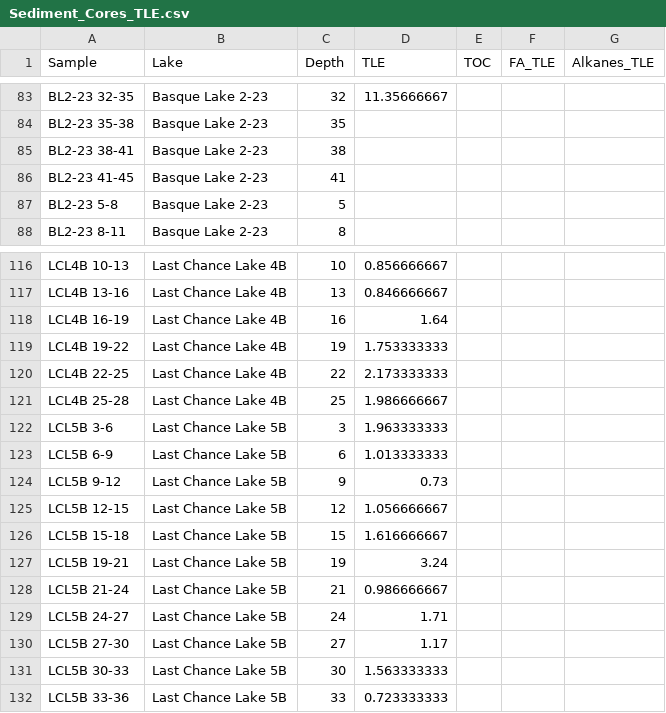
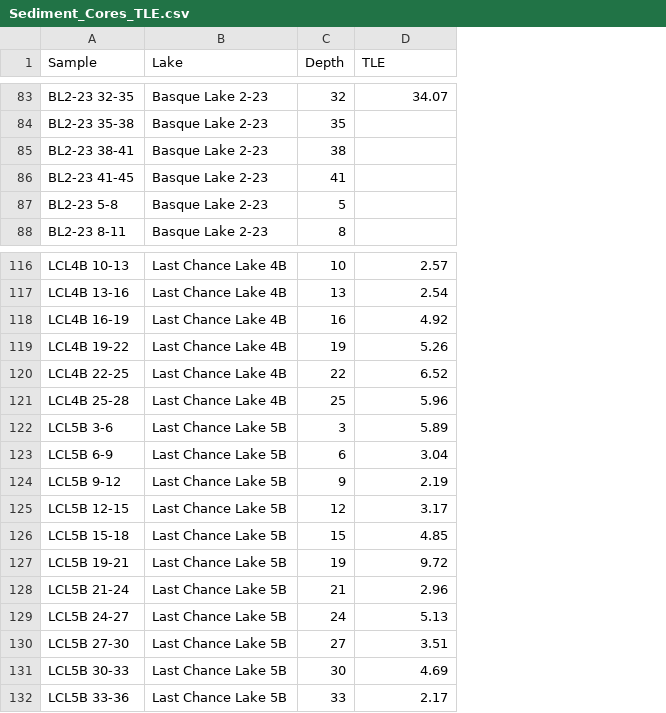
Before and after one commit to FloydNichols97/BC_Cores, a CSV file: Sediment_Cores_TLE.csv, drawn as a sheet; only a part is shown, gaps mark what is left out; the diff covers the shown part only; the diff names each change by its address in the sheet, - before the commit and + after, or states it on an @@ line.

```diff
--- a/Sediment_Cores_TLE.csv
+++ b/Sediment_Cores_TLE.csv
-column E (TOC), empty
-column F (FA_TLE), empty
-column G (Alkanes_TLE), empty
-D83 (TLE): 11.35666667
+D83 (TLE): 34.07
-D116 (TLE): 0.856666667
+D116 (TLE): 2.57
-D117 (TLE): 0.846666667
+D117 (TLE): 2.54
-D118 (TLE): 1.64
+D118 (TLE): 4.92
-D119 (TLE): 1.753333333
+D119 (TLE): 5.26
-D120 (TLE): 2.173333333
+D120 (TLE): 6.52
-D121 (TLE): 1.986666667
+D121 (TLE): 5.96
-D122 (TLE): 1.963333333
+D122 (TLE): 5.89
-D123 (TLE): 1.013333333
+D123 (TLE): 3.04
-D124 (TLE): 0.73
+D124 (TLE): 2.19
-D125 (TLE): 1.056666667
+D125 (TLE): 3.17
-D126 (TLE): 1.616666667
+D126 (TLE): 4.85
-D127 (TLE): 3.24
+D127 (TLE): 9.72
-D128 (TLE): 0.986666667
+D128 (TLE): 2.96
-D129 (TLE): 1.71
+D129 (TLE): 5.13
-D130 (TLE): 1.17
+D130 (TLE): 3.51
-D131 (TLE): 1.563333333
+D131 (TLE): 4.69
-D132 (TLE): 0.723333333
+D132 (TLE): 2.17
```
Also changed, not shown: 121 edited cells elsewhere in this file.
